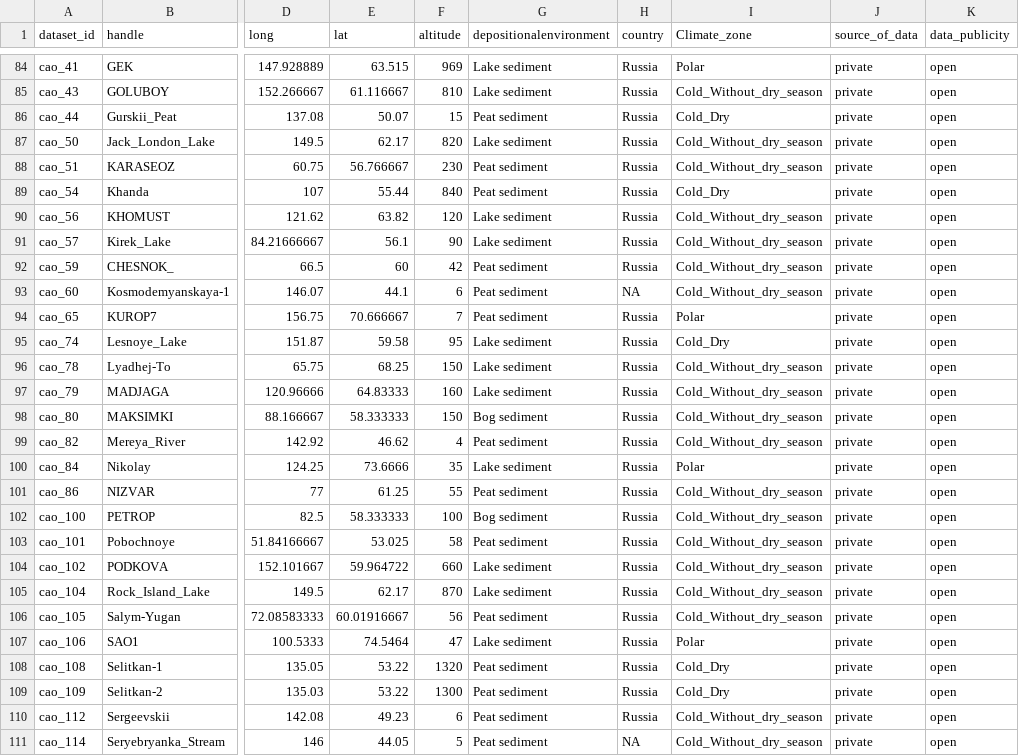
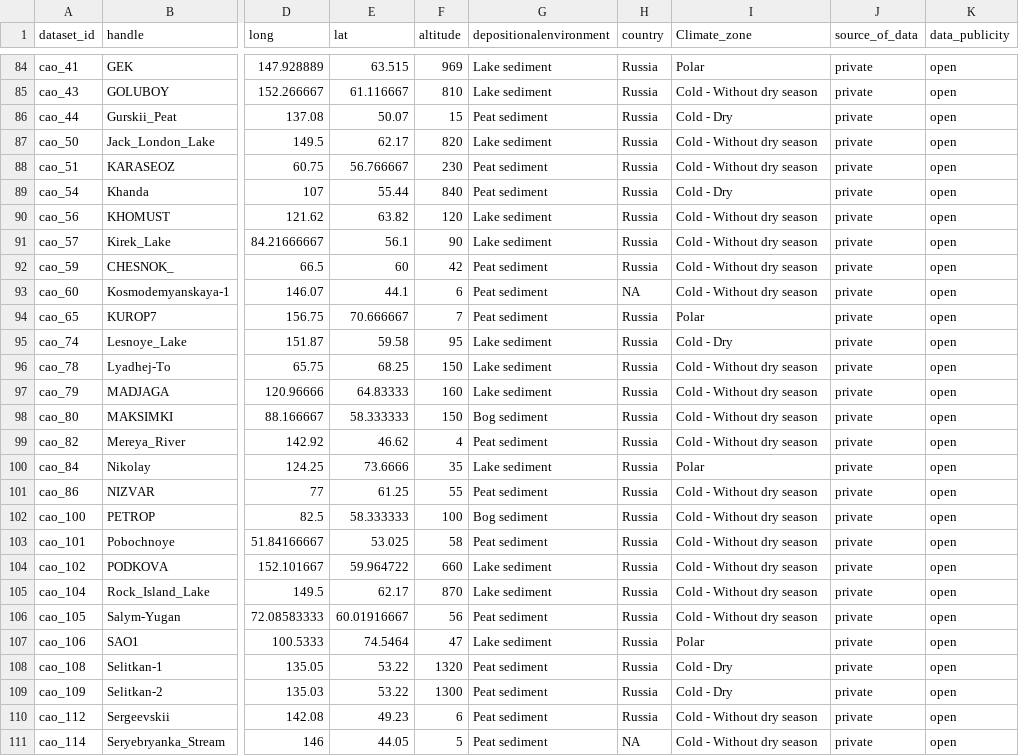
Before and after one commit to HOPE-UIB-BIO/Asian_palynological_synthesis, a CSV file: Outputs/Tables/Metadata.csv, drawn as a sheet; only a part is shown, gaps mark what is left out; the diff covers the shown part only; the diff names each change by its address in the sheet, - before the commit and + after, or states it on an @@ line.

Commit message:
adjust the climate zone names

```diff
--- a/Outputs/Tables/Metadata.csv
+++ b/Outputs/Tables/Metadata.csv
-I85 (Climate_zone): Cold_Without_dry_season
+I85 (Climate_zone): Cold - Without dry season
-I86 (Climate_zone): Cold_Dry
+I86 (Climate_zone): Cold - Dry
-I87:I88 (Climate_zone): Cold_Without_dry_season
+I87:I88 (Climate_zone): Cold - Without dry season
-I89 (Climate_zone): Cold_Dry
+I89 (Climate_zone): Cold - Dry
-I90:I93 (Climate_zone): Cold_Without_dry_season
+I90:I93 (Climate_zone): Cold - Without dry season
-I95 (Climate_zone): Cold_Dry
+I95 (Climate_zone): Cold - Dry
-I96:I99 (Climate_zone): Cold_Without_dry_season
+I96:I99 (Climate_zone): Cold - Without dry season
-I101:I106 (Climate_zone): Cold_Without_dry_season
+I101:I106 (Climate_zone): Cold - Without dry season
-I108:I109 (Climate_zone): Cold_Dry
+I108:I109 (Climate_zone): Cold - Dry
-I110:I111 (Climate_zone): Cold_Without_dry_season
+I110:I111 (Climate_zone): Cold - Without dry season
```
Also changed, not shown: 98 edited cells elsewhere in this file, 2 other files.
